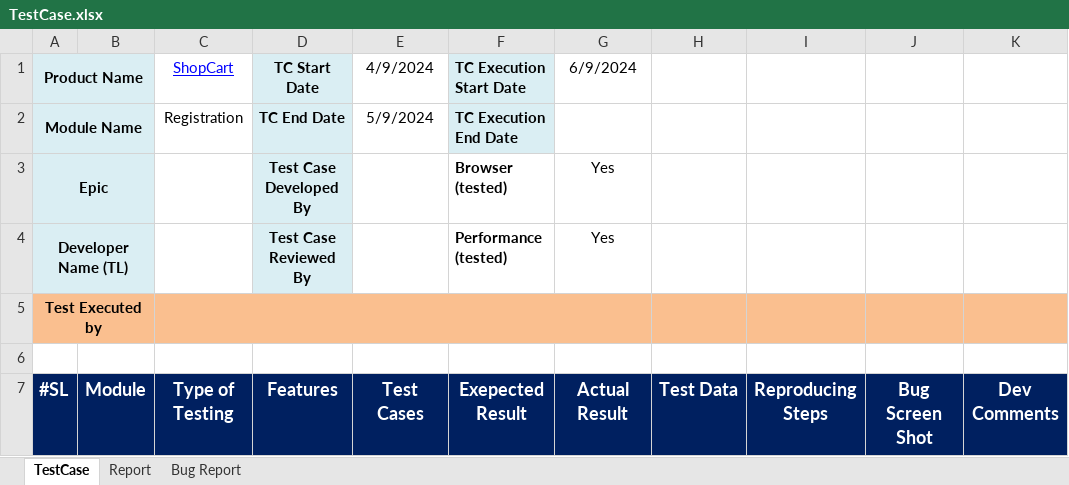
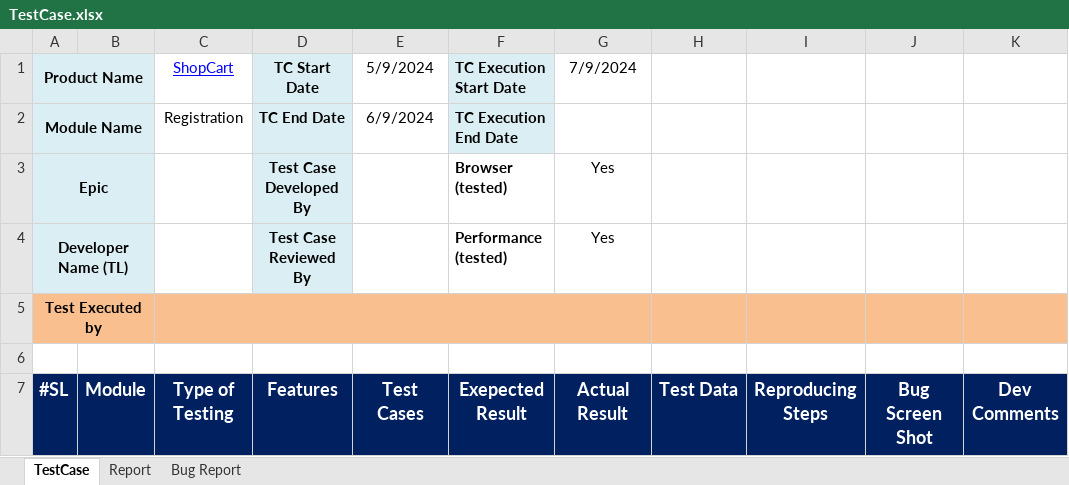
Before and after one commit to muniamostarymishu/Manual-Testing, an Excel workbook: TestCase.xlsx, sheet TestCase, drawn as a sheet; only a part is shown; values as stored, in another font and other column widths than the file's, no borders; conditional formats not drawn; the diff names each change by its address in the sheet, - before the commit and + after, or states it on an @@ line.

Commit message:
2nd push

```diff
--- a/TestCase.xlsx (sheet TestCase)
+++ b/TestCase.xlsx (sheet TestCase)
-E1: 4/9/2024
+E1: 5/9/2024
-G1: 6/9/2024
+G1: 7/9/2024
-E2 (5/9/2024): 5/9/2024
+E2 (5/9/2024): 6/9/2024
```
